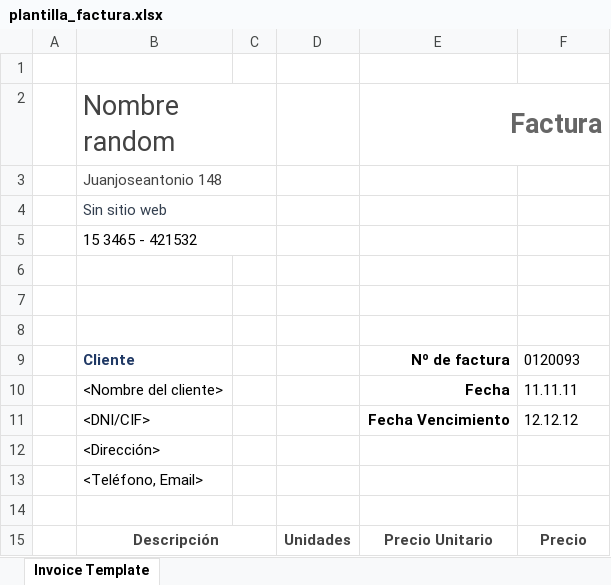
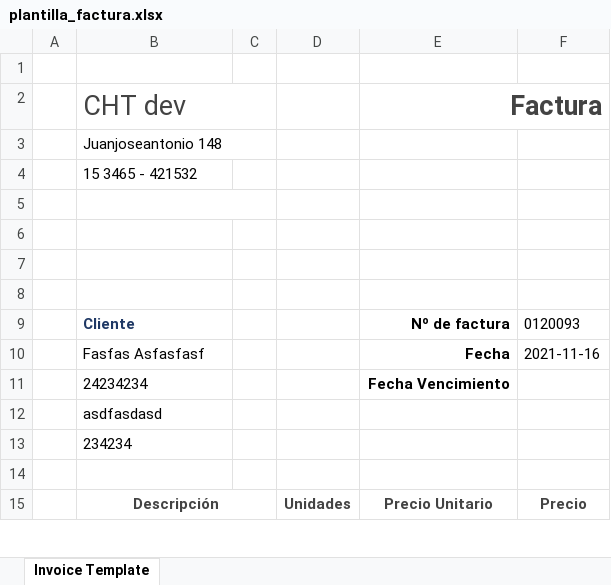
Before and after one commit to schulz-franco/gestor_de_ventas, an Excel workbook: plantilla_factura.xlsx, sheet Invoice Template, drawn as a sheet; only a part is shown; values as stored, in another font and other column widths than the file's, no borders; charts and pictures not drawn; removed rows and columns are numbered as before the commit, all else as after; the diff names each change by its address in the sheet, - before the commit and + after, or states it on an @@ line.

Commit message:
update funcion generar factura

```diff
--- a/plantilla_factura.xlsx (sheet Invoice Template)
+++ b/plantilla_factura.xlsx (sheet Invoice Template)
-B2: Nombre random
+B2: CHT dev
-E2 text colour: #666666
+E2 text colour: #434343
-B3 text colour: #434343
+B3 text colour: black
-row 4:  | Sin sitio web
-B5:C5 merged
+B5:C5 merged
+row 8: (empty)
-row 10:  | <Nombre del cliente> |  |  | Fecha | 11.11.11
-row 11:  | <DNI/CIF> |  |  | Fecha Vencimiento | 12.12.12
+row 10:  | Fasfas Asfasfasf |  |  | Fecha | 2021-11-16
+row 11:  | 24234234 |  |  | Fecha Vencimiento
-B12 (CHT dev): <Dirección>
+B12 (CHT dev): asdfasdasd
-B13 (CHT dev): <Teléfono, Email>
+B13 (CHT dev): 234234
```
Also changed, not shown: 3 other files.
